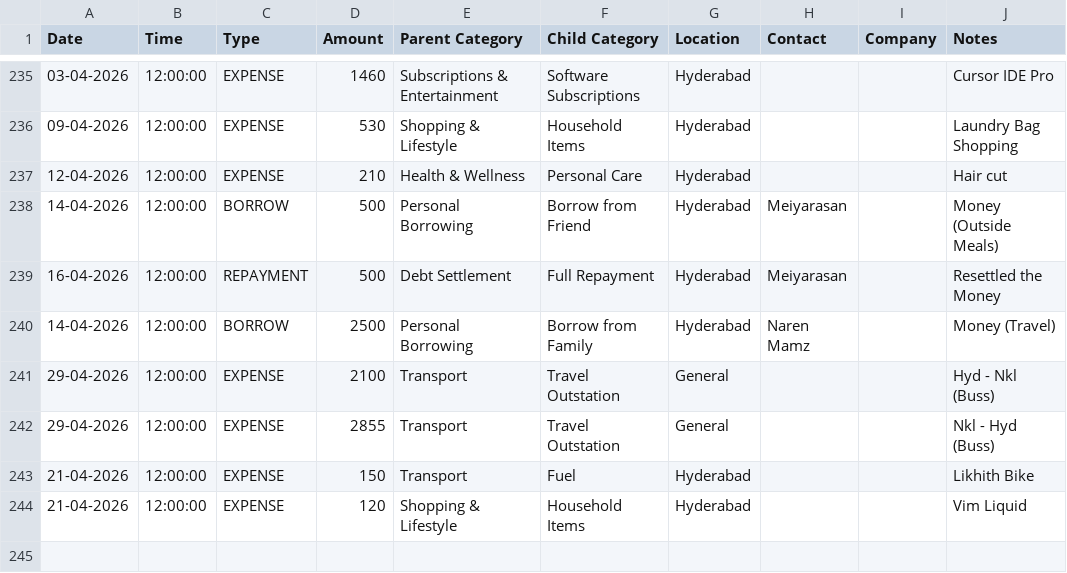
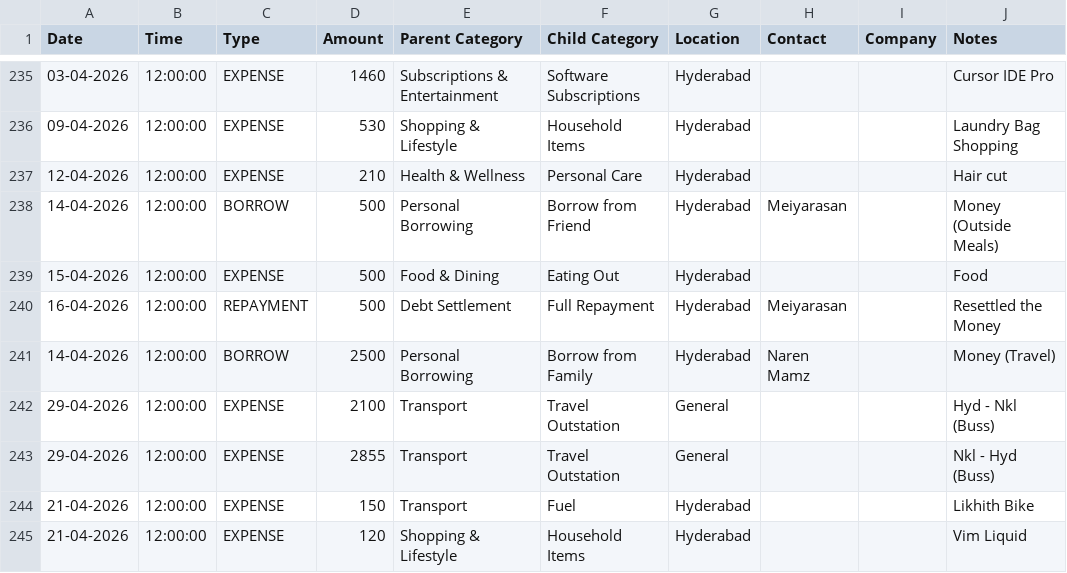
Before and after one commit to mdkdinesh2503/finance-tracker, a CSV file: data/historical-transactions.csv, drawn as a sheet; only a part is shown, gaps mark what is left out; the diff names each change by its address in the sheet, - before the commit and + after, or states it on an @@ line.

Commit message:
Update historical transactions and fix minor rendering issue in lending analytics view
- Added a new expense entry for food in the historical transactions CSV.
- Removed an extraneous character in the lending analytics view component for cleaner rendering.

```diff
--- a/data/historical-transactions.csv
+++ b/data/historical-transactions.csv
+row 239: 15-04-2026 | 12:00:00 | EXPENSE | 500 | Food & Dining | Eating Out | Hyderabad |  |  | Food
```
Also changed, not shown: 1 other file.
